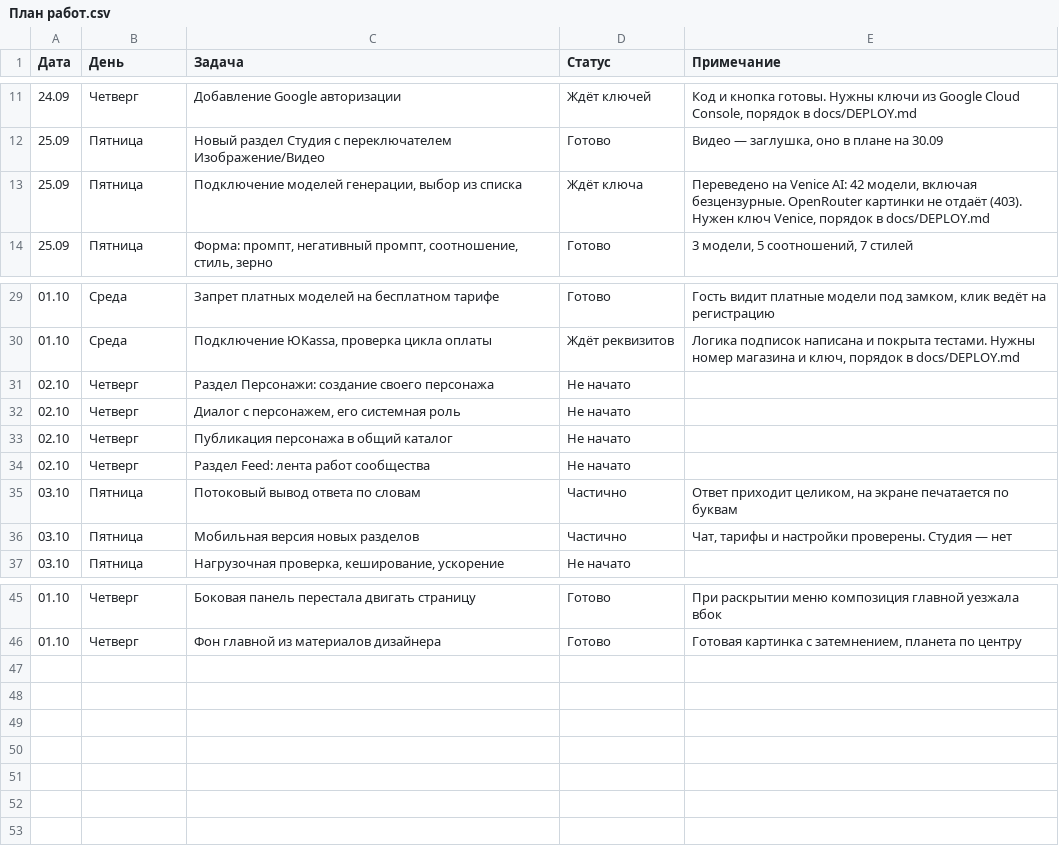
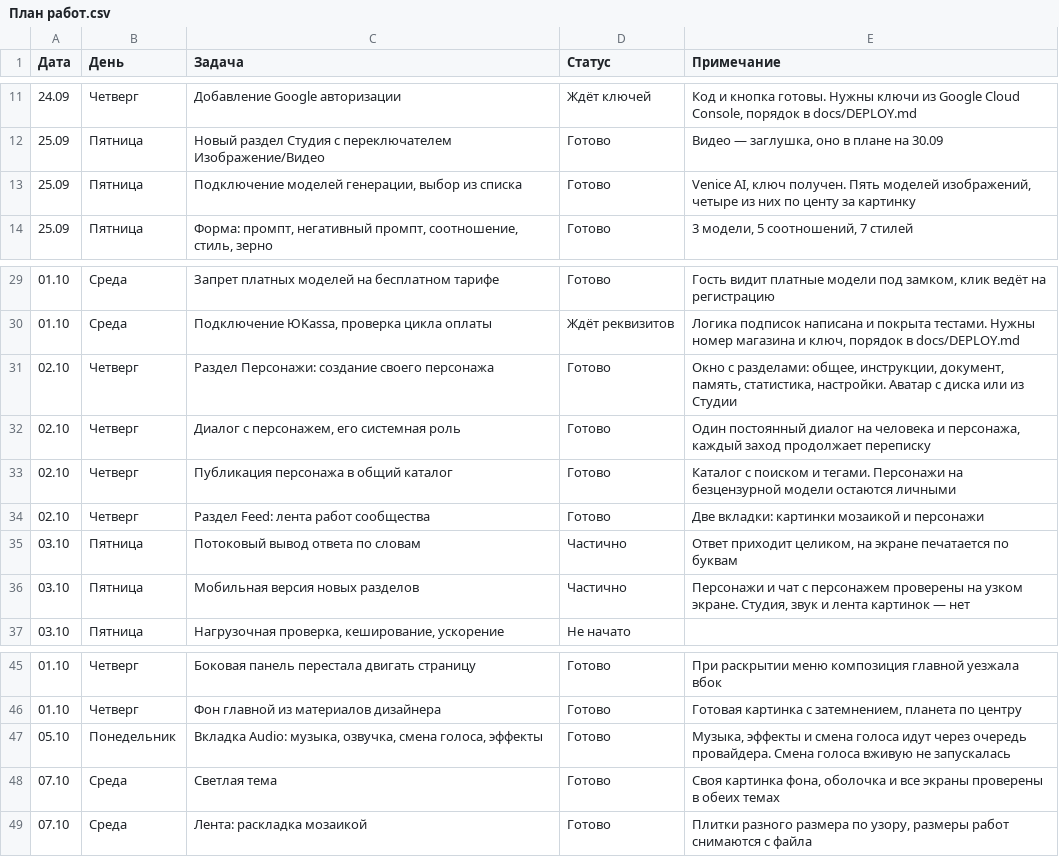
Before and after one commit to oblikfeo/Laravel-React-AI-chat-, a CSV file: docs/План работ.csv, drawn as a sheet; only a part is shown, gaps mark what is left out.

```diff
--- a/docs/План работ.csv
+++ b/docs/План работ.csv
@@ -12,3 +12,3 @@
 25.09;Пятница;Новый раздел Студия с переключателем Изображение/Видео;Готово;Видео — заглушка, оно в плане на 30.09
-25.09;Пятница;Подключение моделей генерации, выбор из списка;Ждёт ключа;Переведено на Venice AI: 42 модели, включая безцензурные. OpenRouter картинки не отдаёт (403). Нужен ключ Venice, порядок в docs/DEPLOY.md
+25.09;Пятница;Подключение моделей генерации, выбор из списка;Готово;Venice AI, ключ получен. Пять моделей изображений, четыре из них по центу за картинку
 25.09;Пятница;Форма: промпт, негативный промпт, соотношение, стиль, зерно;Готово;3 модели, 5 соотношений, 7 стилей
@@ -30,8 +30,8 @@
 01.10;Среда;Подключение ЮKassa, проверка цикла оплаты;Ждёт реквизитов;Логика подписок написана и покрыта тестами. Нужны номер магазина и ключ, порядок в docs/DEPLOY.md
-02.10;Четверг;Раздел Персонажи: создание своего персонажа;Не начато;
-02.10;Четверг;Диалог с персонажем, его системная роль;Не начато;
-02.10;Четверг;Публикация персонажа в общий каталог;Не начато;
-02.10;Четверг;Раздел Feed: лента работ сообщества;Не начато;
+02.10;Четверг;Раздел Персонажи: создание своего персонажа;Готово;Окно с разделами: общее, инструкции, документ, память, статистика, настройки. Аватар с диска или из Студии
+02.10;Четверг;Диалог с персонажем, его системная роль;Готово;Один постоянный диалог на человека и персонажа, каждый заход продолжает переписку
+02.10;Четверг;Публикация персонажа в общий каталог;Готово;Каталог с поиском и тегами. Персонажи на безцензурной модели остаются личными
+02.10;Четверг;Раздел Feed: лента работ сообщества;Готово;Две вкладки: картинки мозаикой и персонажи
 03.10;Пятница;Потоковый вывод ответа по словам;Частично;Ответ приходит целиком, на экране печатается по буквам
-03.10;Пятница;Мобильная версия новых разделов;Частично;Чат, тарифы и настройки проверены. Студия — нет
+03.10;Пятница;Мобильная версия новых разделов;Частично;Персонажи и чат с персонажем проверены на узком экране. Студия, звук и лента картинок — нет
 03.10;Пятница;Нагрузочная проверка, кеширование, ускорение;Не начато;
@@ -46 +46,4 @@
 01.10;Четверг;Фон главной из материалов дизайнера;Готово;Готовая картинка с затемнением, планета по центру
+05.10;Понедельник;Вкладка Audio: музыка, озвучка, смена голоса, эффекты;Готово;Музыка, эффекты и смена голоса идут через очередь провайдера. Смена голоса вживую не запускалась
+07.10;Среда;Светлая тема;Готово;Своя картинка фона, оболочка и все экраны проверены в обеих темах
+07.10;Среда;Лента: раскладка мозаикой;Готово;Плитки разного размера по узору, размеры работ снимаются с файла
```
Also changed, not shown: 49 other files.
